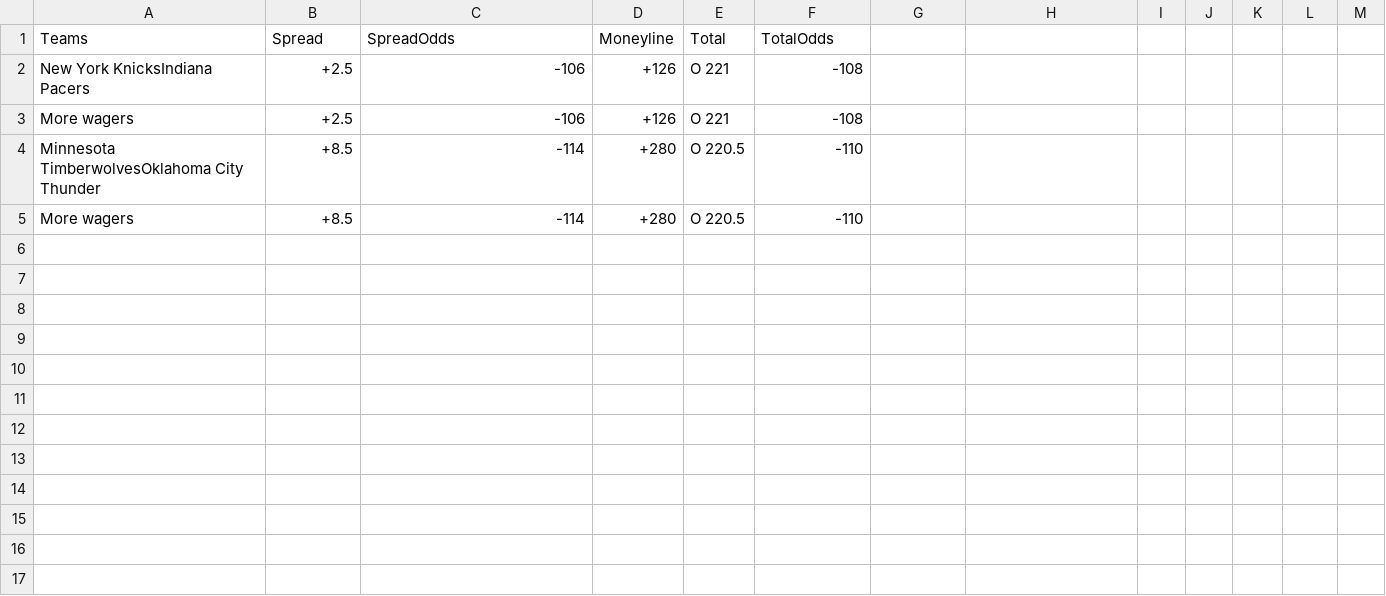
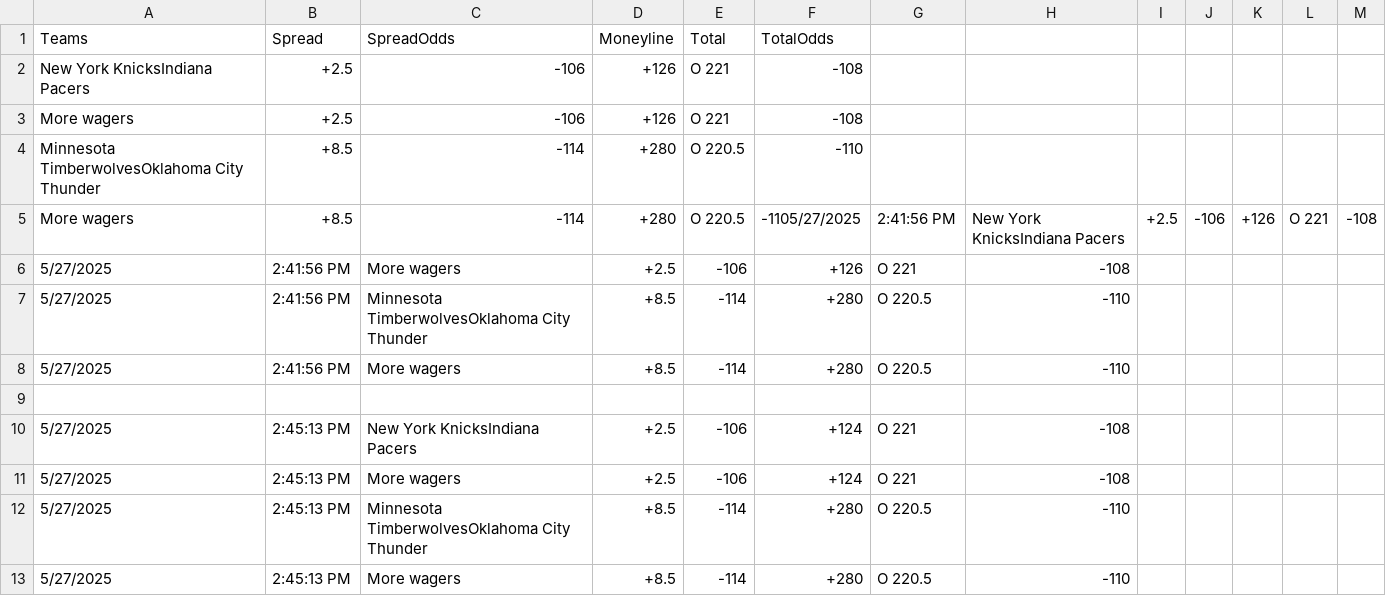
Before and after one commit to gacaw/The-Line-Over-Time, a CSV file: data/linedataNBA.csv, drawn as a sheet.

Commit message:
data now additionally logs, so history is possible

```diff
--- a/data/linedataNBA.csv
+++ b/data/linedataNBA.csv
@@ -4,2 +4,10 @@ More wagers,+2.5,-106,+126,O 221,-108
 Minnesota TimberwolvesOklahoma City Thunder,+8.5,-114,+280,O 220.5,-110
-More wagers,+8.5,-114,+280,O 220.5,-110
+More wagers,+8.5,-114,+280,O 220.5,-1105/27/2025, 2:41:56 PM,New York KnicksIndiana Pacers,+2.5,-106,+126,O 221,-108
+5/27/2025, 2:41:56 PM,More wagers,+2.5,-106,+126,O 221,-108
+5/27/2025, 2:41:56 PM,Minnesota TimberwolvesOklahoma City Thunder,+8.5,-114,+280,O 220.5,-110
+5/27/2025, 2:41:56 PM,More wagers,+8.5,-114,+280,O 220.5,-110
+
+5/27/2025, 2:45:13 PM,New York KnicksIndiana Pacers,+2.5,-106,+124,O 221,-108
+5/27/2025, 2:45:13 PM,More wagers,+2.5,-106,+124,O 221,-108
+5/27/2025, 2:45:13 PM,Minnesota TimberwolvesOklahoma City Thunder,+8.5,-114,+280,O 220.5,-110
+5/27/2025, 2:45:13 PM,More wagers,+8.5,-114,+280,O 220.5,-110
```
Also changed, not shown: 2 other files.
